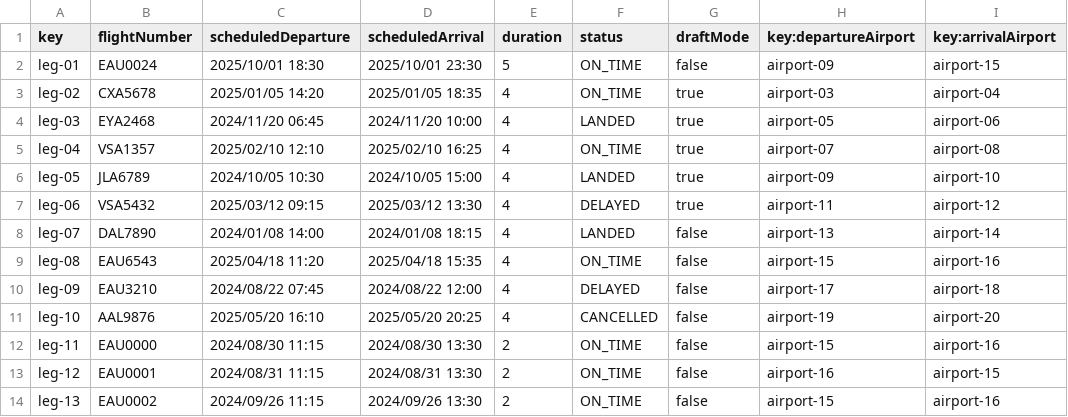
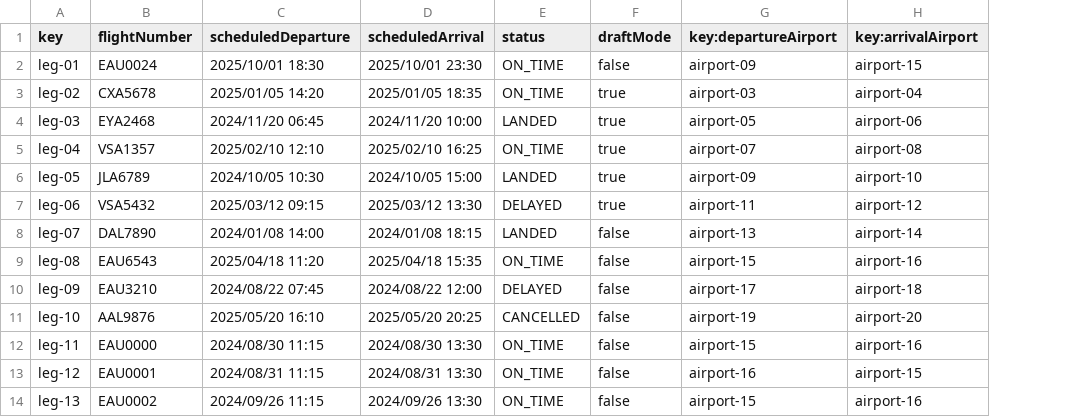
Before and after one commit to DP2-C1-027/AirNav-Logistics-C3, a CSV file: src/main/resources/WEB-INF/data/sample/leg.csv, drawn as a sheet; only a part is shown; the diff names each change by its address in the sheet, - before the commit and + after, or states it on an @@ line.

```diff
--- a/src/main/resources/WEB-INF/data/sample/leg.csv
+++ b/src/main/resources/WEB-INF/data/sample/leg.csv
-column E (duration), rows 2-14: 5 | 4 | 4 | 4 | 4 | 4 | 4 | 4 | 4 | 4 | 2 | 2 | 2
```
Also changed, not shown: src/main/resources/WEB-INF/data/sample/flight.csv, 9 other files.
